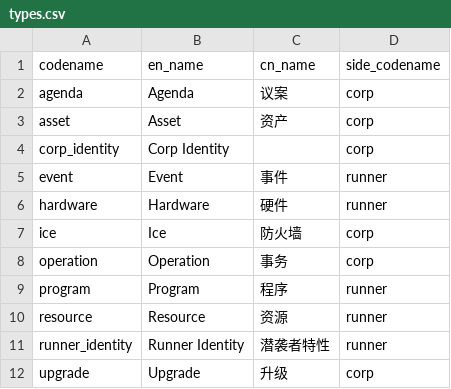
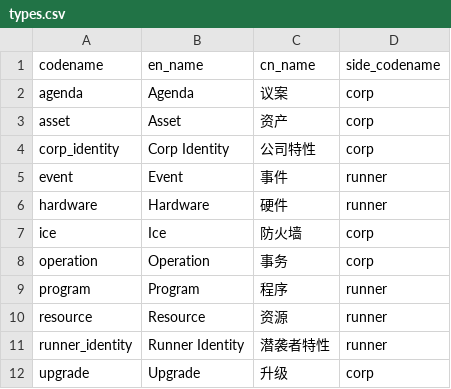
Before and after one commit to NetrunnerCHN/netrunner-db, a CSV file: result/types.csv, drawn as a sheet.

```diff
--- a/result/types.csv
+++ b/result/types.csv
@@ -3,3 +3,3 @@
 "asset","Asset","资产","corp"
-"corp_identity","Corp Identity","","corp"
+"corp_identity","Corp Identity","公司特性","corp"
 "event","Event","事件","runner"
```
Also changed, not shown: 4 other files.
